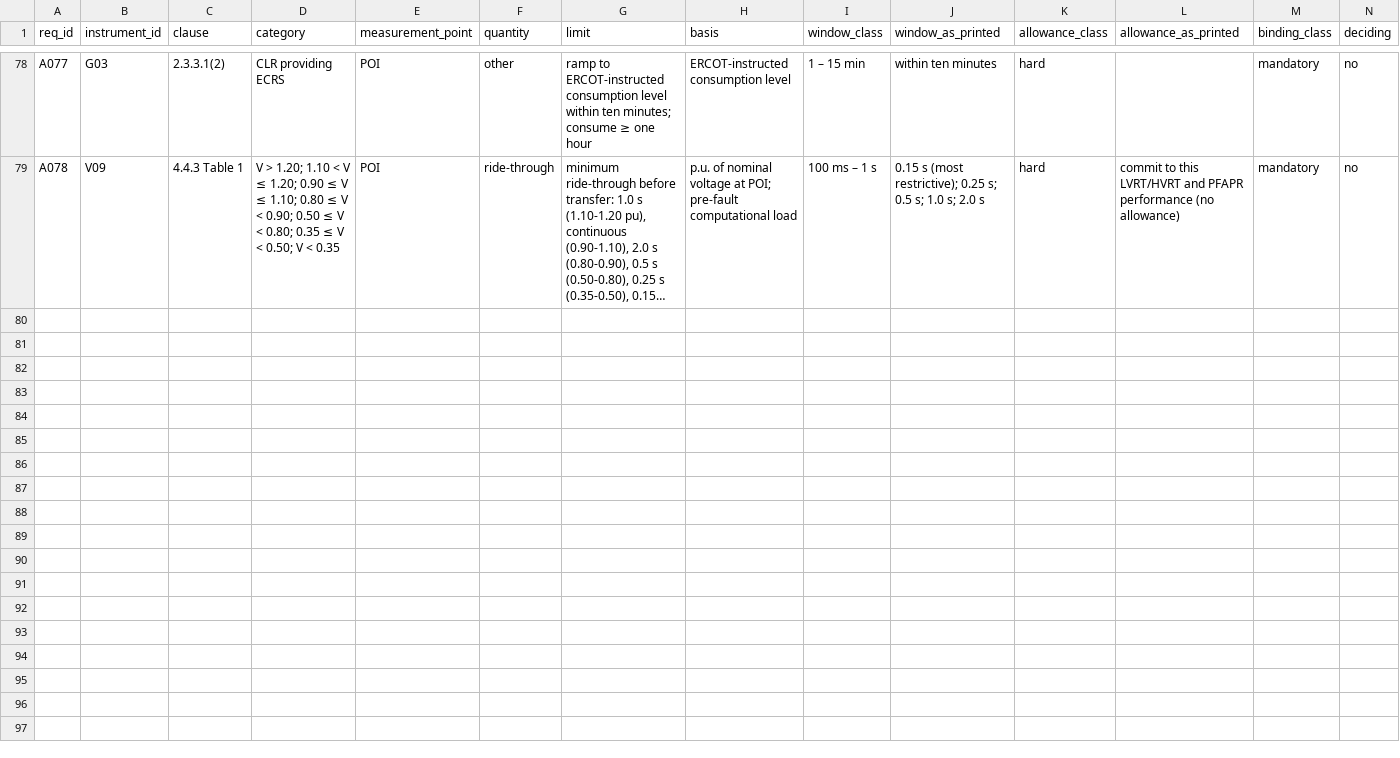
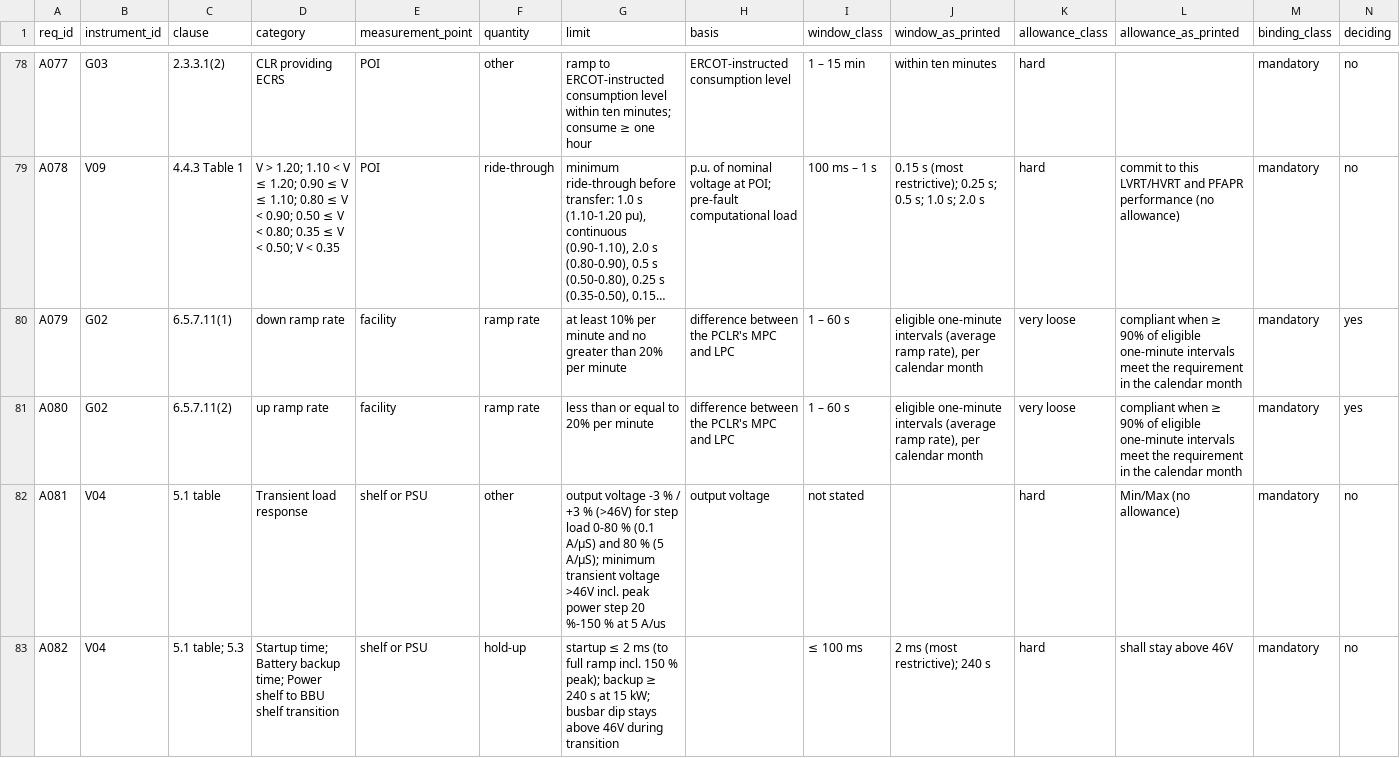
Before and after one commit to kylefoxaustin/battery-soh-finetune, a CSV file: results/DC2R/requirements_A.csv, drawn as a sheet; only a part is shown, gaps mark what is left out; long unchanged cells end in …; rows hold the shown columns only; the diff names each change by its address in the sheet, - before the commit and + after, or states it on an @@ line.

```diff
--- a/results/DC2R/requirements_A.csv
+++ b/results/DC2R/requirements_A.csv
+row 80: A079 | G02 | 6.5.7.11(1) | down ramp rate | facility | ramp rate | at least 10% per minute and no greater than 20% per minute | difference between the PCLR's MPC and LPC | 1 – 60 s | eligible one-minute intervals (average ramp rate), per calendar month | very loose | compliant when ≥ 90% of eligible one-minute intervals meet the requirement in the calendar month | mandatory | yes
+row 81: A080 | G02 | 6.5.7.11(2) | up ramp rate | facility | ramp rate | less than or equal to 20% per minute | difference between the PCLR's MPC and LPC | 1 – 60 s | eligible one-minute intervals (average ramp rate), per calendar month | very loose | compliant when ≥ 90% of eligible one-minute intervals meet the requirement in the calendar month | mandatory | yes
+row 82: A081 | V04 | 5.1 table | Transient load response | shelf or PSU | other | output voltage -3 % / +3 % (>46V) for step load 0-80 % (0.1 A/µS) and 80 % (5 A/µS); minimum transient voltage >46V incl. peak power step 20 %-150 % at 5 A/us | output voltage | not stated |  | hard | Min/Max (no allowance) | mandatory | no
+row 83: A082 | V04 | 5.1 table; 5.3 | Startup time; Battery backup time; Power shelf to BBU shelf transition | shelf or PSU | hold-up | startup ≤ 2 ms (to full ramp incl. 150 % peak); backup ≥ 240 s at 15 kW; busbar dip stays above 46V during transition |  | ≤ 100 ms | 2 ms (most restrictive); 240 s | hard | shall stay above 46V | mandatory | no
```
Also changed, not shown: results/DC2R/instruments_A.csv.
